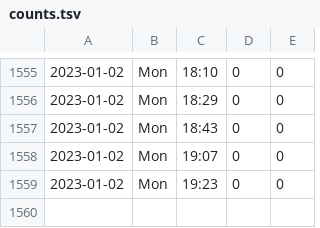
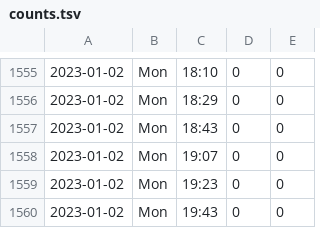
Before and after one commit to liao961120/ntu-gym, a TSV file: counts.tsv, drawn as a sheet; only a part is shown, gaps mark what is left out; the diff names each change by its address in the sheet, - before the commit and + after, or states it on an @@ line.

Commit message:
deploy: 4f24724572f8145e2890ff36659470793dad6a54

```diff
--- a/counts.tsv
+++ b/counts.tsv
+row 1560: 2023-01-02 | Mon | 19:43 | 0 | 0
```
